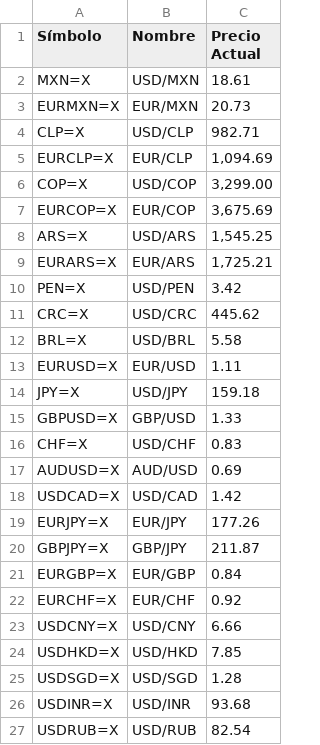
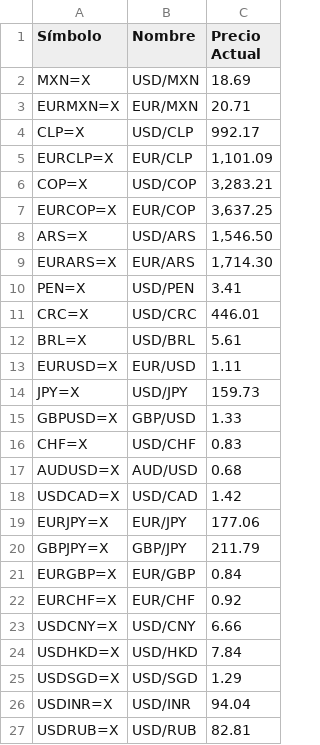
Before and after one commit to kzv50d/Divisas, a CSV file: catalogo_divisas.csv, drawn as a sheet.

```diff
--- a/catalogo_divisas.csv
+++ b/catalogo_divisas.csv
@@ -1,21 +1,21 @@
 Símbolo,Nombre,Precio Actual
-MXN=X,USD/MXN,18.61
-EURMXN=X,EUR/MXN,20.73
-CLP=X,USD/CLP,982.71
-EURCLP=X,EUR/CLP,"1,094.69"
-COP=X,USD/COP,"3,299.00"
-EURCOP=X,EUR/COP,"3,675.69"
-ARS=X,USD/ARS,"1,545.25"
-EURARS=X,EUR/ARS,"1,725.21"
-PEN=X,USD/PEN,3.42
-CRC=X,USD/CRC,445.62
-BRL=X,USD/BRL,5.58
+MXN=X,USD/MXN,18.69
+EURMXN=X,EUR/MXN,20.71
+CLP=X,USD/CLP,992.17
+EURCLP=X,EUR/CLP,"1,101.09"
+COP=X,USD/COP,"3,283.21"
+EURCOP=X,EUR/COP,"3,637.25"
+ARS=X,USD/ARS,"1,546.50"
+EURARS=X,EUR/ARS,"1,714.30"
+PEN=X,USD/PEN,3.41
+CRC=X,USD/CRC,446.01
+BRL=X,USD/BRL,5.61
 EURUSD=X,EUR/USD,1.11
-JPY=X,USD/JPY,159.18
+JPY=X,USD/JPY,159.73
 GBPUSD=X,GBP/USD,1.33
 CHF=X,USD/CHF,0.83
-AUDUSD=X,AUD/USD,0.69
+AUDUSD=X,AUD/USD,0.68
 USDCAD=X,USD/CAD,1.42
-EURJPY=X,EUR/JPY,177.26
-GBPJPY=X,GBP/JPY,211.87
+EURJPY=X,EUR/JPY,177.06
+GBPJPY=X,GBP/JPY,211.79
 EURGBP=X,EUR/GBP,0.84
@@ -23,5 +23,5 @@ EURCHF=X,EUR/CHF,0.92
 USDCNY=X,USD/CNY,6.66
-USDHKD=X,USD/HKD,7.85
-USDSGD=X,USD/SGD,1.28
-USDINR=X,USD/INR,93.68
-USDRUB=X,USD/RUB,82.54
+USDHKD=X,USD/HKD,7.84
+USDSGD=X,USD/SGD,1.29
+USDINR=X,USD/INR,94.04
+USDRUB=X,USD/RUB,82.81
```
